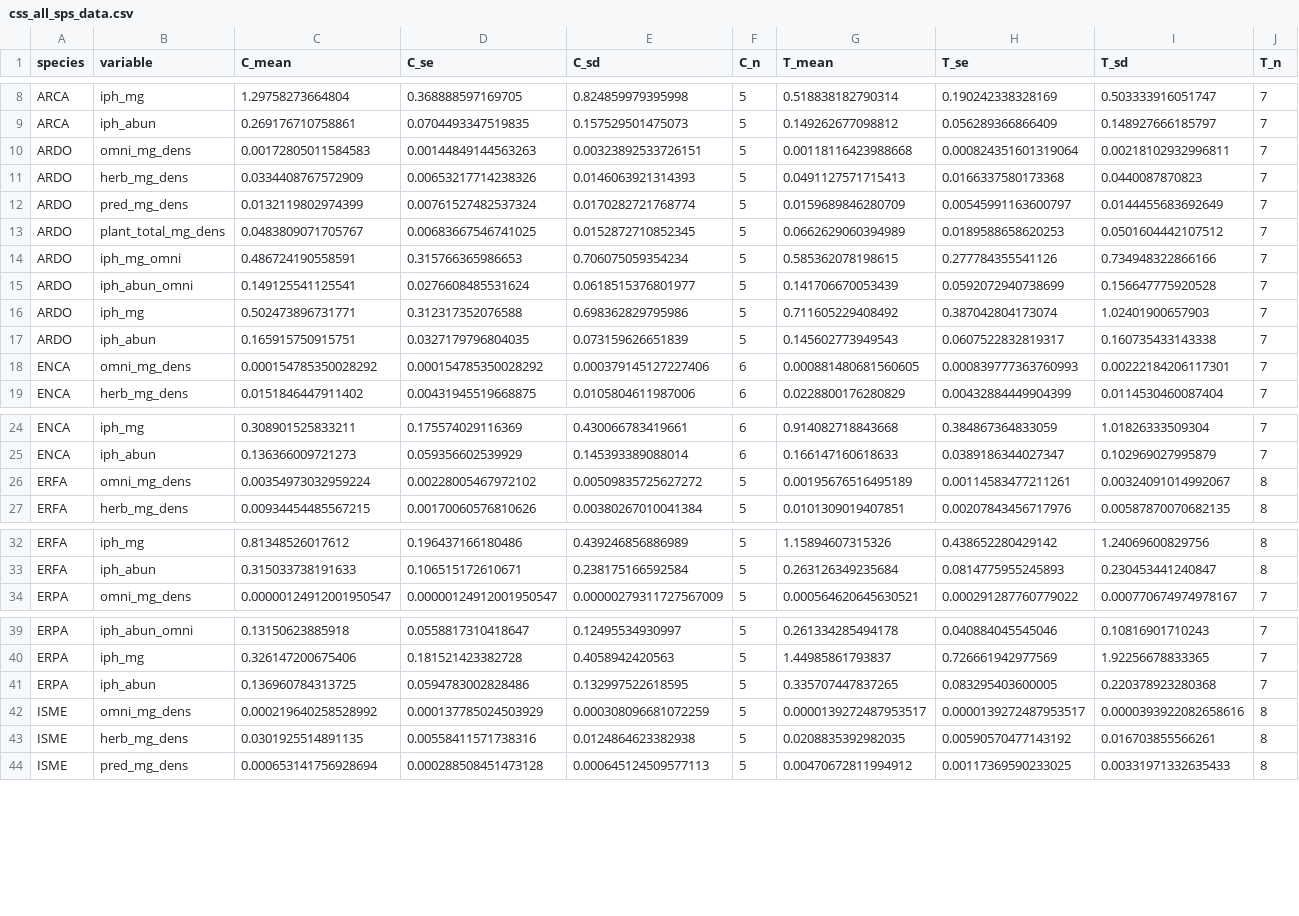
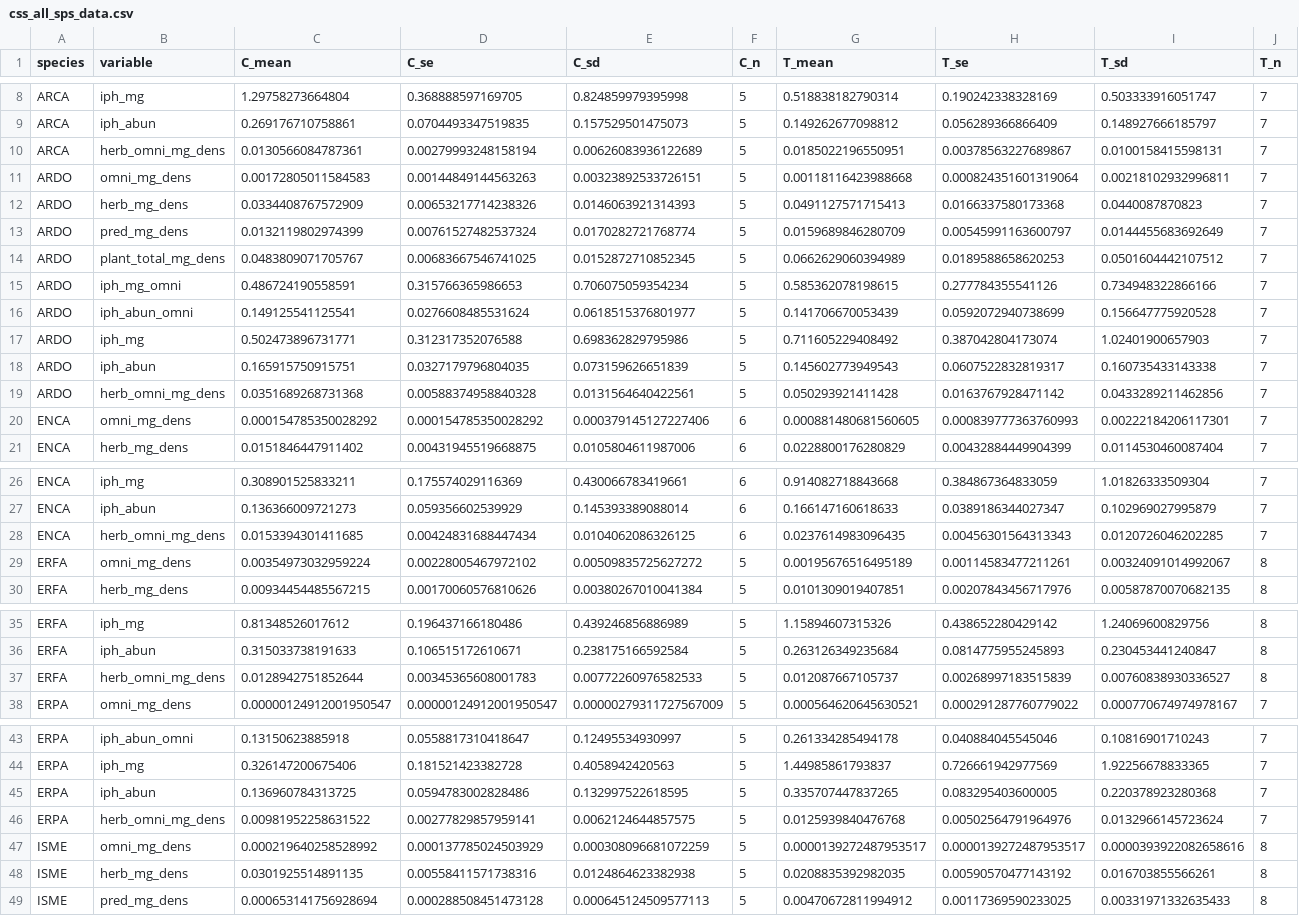
Before and after one commit to cnell-usgs/css-bird-exclusion, a CSV file: data/ms/css_all_sps_data.csv, drawn as a sheet; only a part is shown, gaps mark what is left out; rows hold the shown columns only; the diff covers the shown part only; the diff names each change by its address in the sheet, - before the commit and + after, or states it on an @@ line.

```diff
--- a/data/ms/css_all_sps_data.csv
+++ b/data/ms/css_all_sps_data.csv
+row 10: ARCA | herb_omni_mg_dens | 0.0130566084787361 | 0.00279993248158194 | 0.00626083936122689 | 5 | 0.0185022196550951 | 0.00378563227689867 | 0.0100158415598131 | 7
+row 19: ARDO | herb_omni_mg_dens | 0.0351689268731368 | 0.00588374958840328 | 0.0131564640422561 | 5 | 0.050293921411428 | 0.0163767928471142 | 0.0433289211462856 | 7
+row 28: ENCA | herb_omni_mg_dens | 0.0153394301411685 | 0.00424831688447434 | 0.0104062086326125 | 6 | 0.0237614983096435 | 0.00456301564313343 | 0.0120726046202285 | 7
+row 37: ERFA | herb_omni_mg_dens | 0.0128942751852644 | 0.00345365608001783 | 0.00772260976582533 | 5 | 0.012087667105737 | 0.00268997183515839 | 0.00760838930336527 | 8
+row 46: ERPA | herb_omni_mg_dens | 0.00981952258631522 | 0.00277829857959141 | 0.0062124644857575 | 5 | 0.0125939840476768 | 0.00502564791964976 | 0.0132966145723624 | 7
```
Also changed, not shown: 4 added rows elsewhere in this file, data/ms/css_allplants_means.csv, data/ms/css_treat_means.csv, 5 other files.
